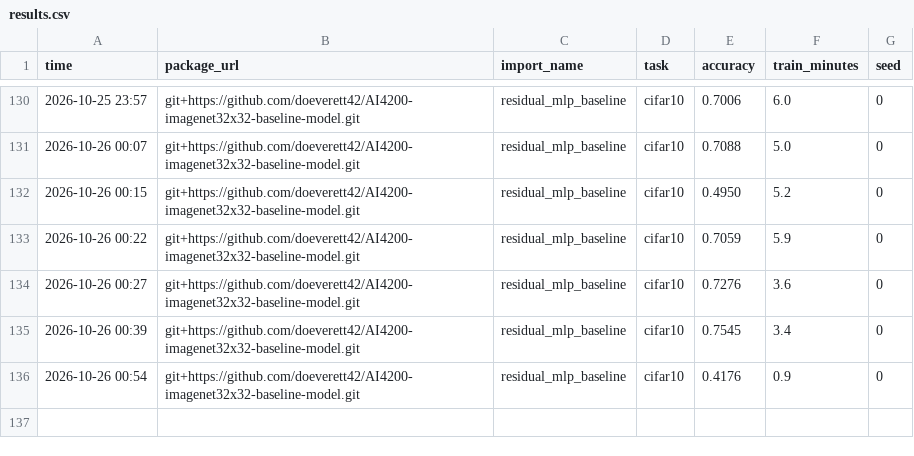
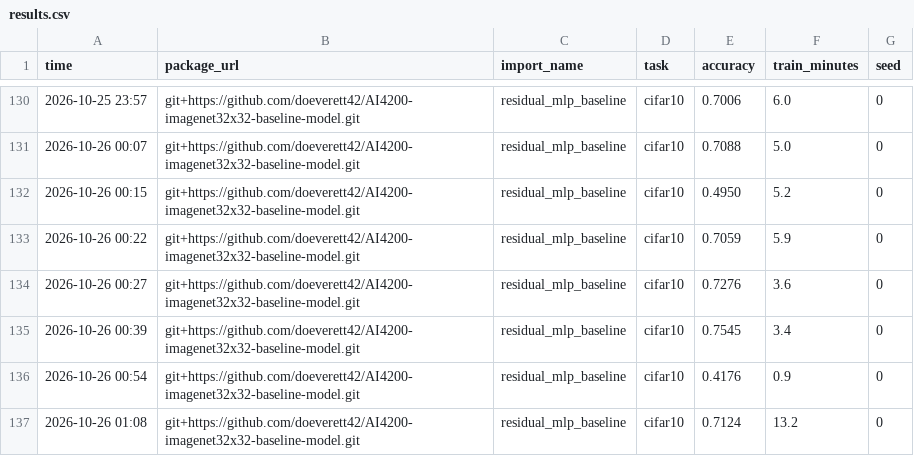
Before and after one commit to doeverett42/AI4200-imagenet32x32-baseline-model, a CSV file: results.csv, drawn as a sheet; only a part is shown, gaps mark what is left out; the diff names each change by its address in the sheet, - before the commit and + after, or states it on an @@ line.

Commit message:
Cifar revert to prev best

```diff
--- a/results.csv
+++ b/results.csv
+row 137: 2026-10-26 01:08 | git+https://github.com/doeverett42/AI4200-imagenet32x32-baseline-model.git | residual_mlp_baseline | cifar10 | 0.7124 | 13.2 | 0
```
Also changed, not shown: 1 other file.
